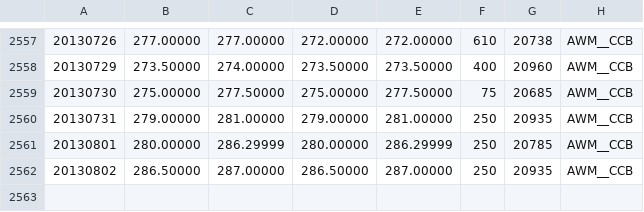
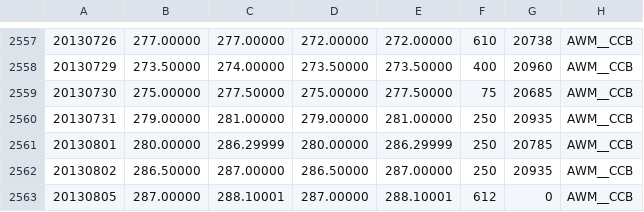
Before and after one commit to wilki2021/hedgeit, a CSV file: data/AWM__CCB.csv, drawn as a sheet; only a part is shown, gaps mark what is left out.

```diff
--- a/data/AWM__CCB.csv
+++ b/data/AWM__CCB.csv
@@ -2562 +2562,2 @@
 20130802,286.50000,287.00000,286.50000,287.00000,250,20935,AWM__CCB
+20130805,287.00000,288.10001,287.00000,288.10001,612,0,AWM__CCB
```
Also changed, not shown: data/SPIM2CCB.csv, data/SPIM_CCB.csv, 16 other files.
